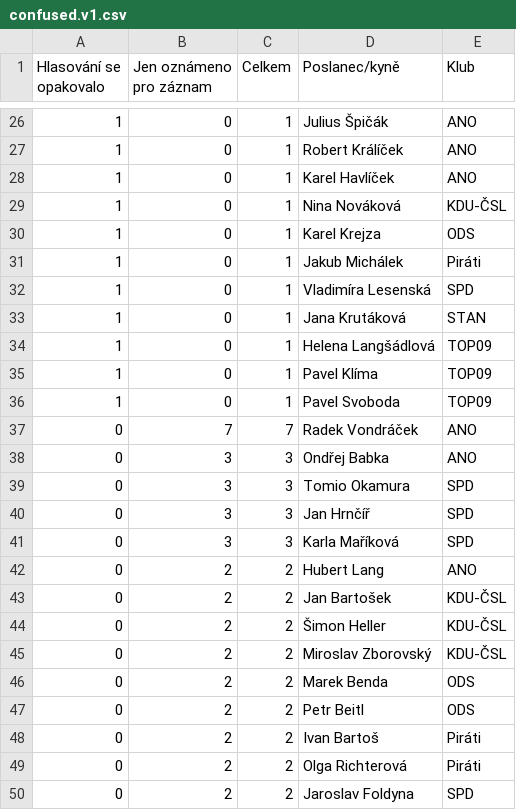
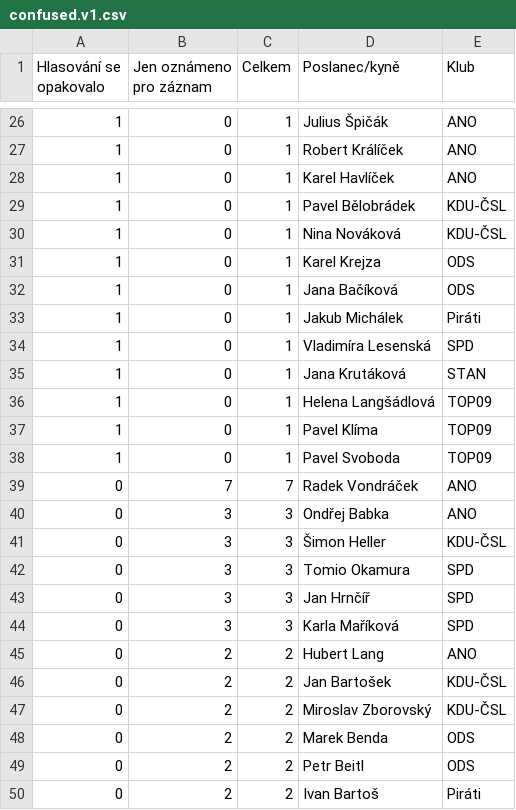
Before and after one commit to michalskop/cz-psp-votes-2021-202x, a CSV file: data/confused.v1.csv, drawn as a sheet; only a part is shown, gaps mark what is left out; the shorter side is filled out with more unchanged rows.

```diff
--- a/data/confused.v1.csv
+++ b/data/confused.v1.csv
@@ -28,4 +28,6 @@ Hlasování se opakovalo,Jen oznámeno pro záznam,Celkem,Poslanec/kyně,Klub
 1,0,1,Karel Havlíček,ANO
+1,0,1,Pavel Bělobrádek,KDU-ČSL
 1,0,1,Nina Nováková,KDU-ČSL
 1,0,1,Karel Krejza,ODS
+1,0,1,Jana Bačíková,ODS
 1,0,1,Jakub Michálek,Piráti
@@ -38,2 +40,3 @@ Hlasování se opakovalo,Jen oznámeno pro záznam,Celkem,Poslanec/kyně,Klub
 0,3,3,Ondřej Babka,ANO
+0,3,3,Šimon Heller,KDU-ČSL
 0,3,3,Tomio Okamura,SPD
@@ -43,3 +46,2 @@ Hlasování se opakovalo,Jen oznámeno pro záznam,Celkem,Poslanec/kyně,Klub
 0,2,2,Jan Bartošek,KDU-ČSL
-0,2,2,Šimon Heller,KDU-ČSL
 0,2,2,Miroslav Zborovský,KDU-ČSL
```
